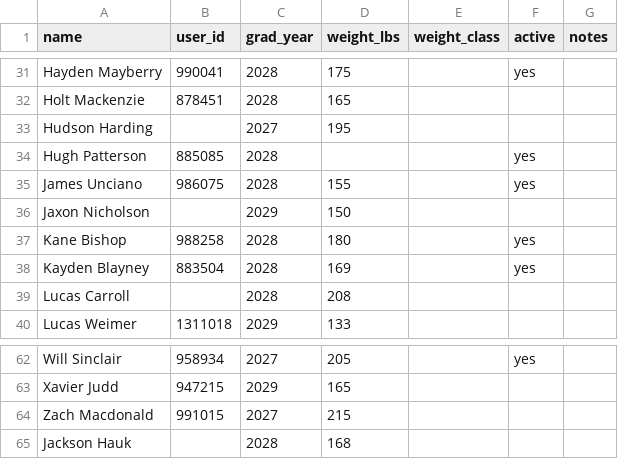
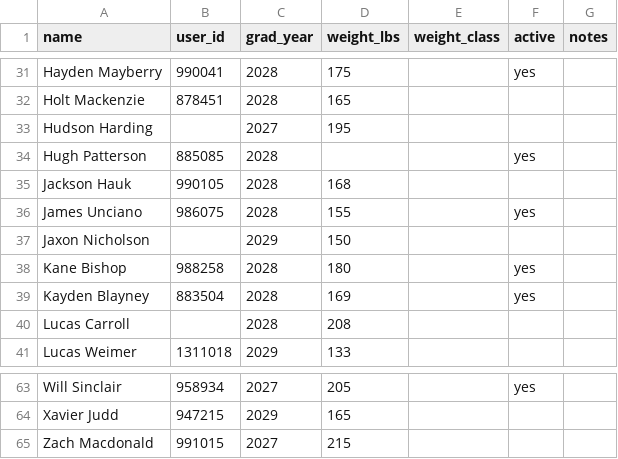
Before and after one commit to WildcatsBaseball/WildcatsBlast, a CSV file: data/roster.csv, drawn as a sheet; only a part is shown, gaps mark what is left out.

```diff
--- a/data/roster.csv
+++ b/data/roster.csv
@@ -34,2 +34,3 @@ Hudson Harding,,2027,195,,,
 Hugh Patterson,885085,2028,,,yes,
+Jackson Hauk,990105,2028,168,,,
 James Unciano,986075,2028,155,,yes,
@@ -64,2 +65 @@ Xavier Judd,947215,2029,165,,,
 Zach Macdonald,991015,2027,215,,,
-Jackson Hauk,,2028,168,,,
```
Also changed, not shown: 2 other files.
